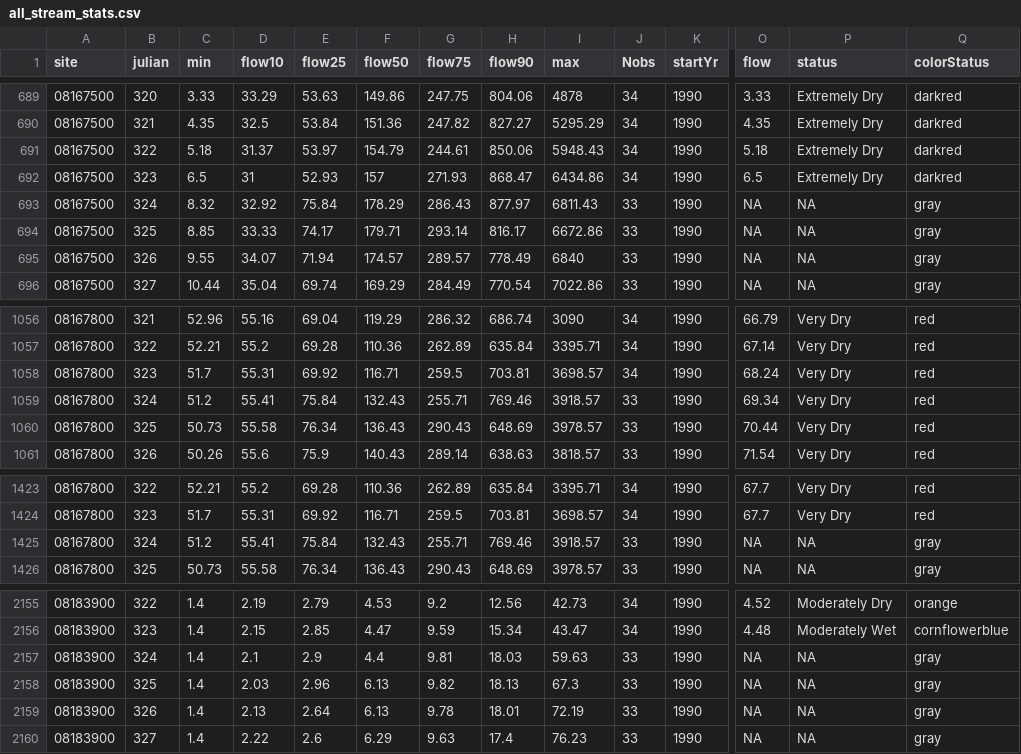
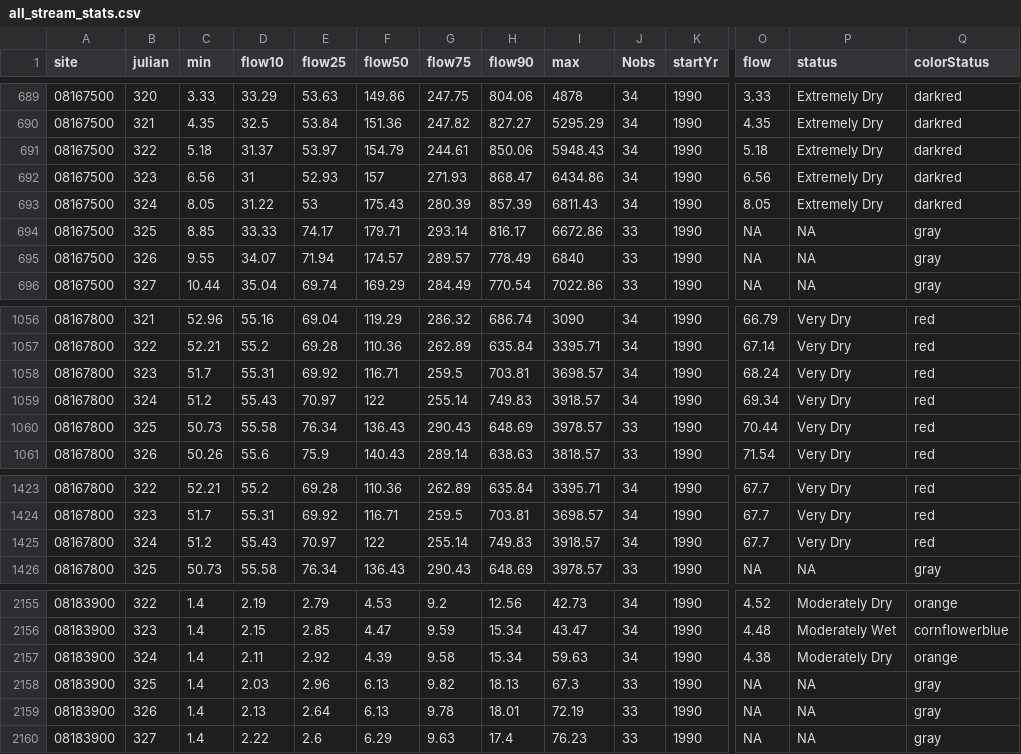
Before and after one commit to dathere/boerne-dashboard, a CSV file: boerne-water-supply/data/streamflow/all_stream_stats.csv, drawn as a sheet; only a part is shown, gaps mark what is left out; the diff covers the shown part only; the diff names each change by its address in the sheet, - before the commit and + after, or states it on an @@ line.

```diff
--- a/boerne-water-supply/data/streamflow/all_stream_stats.csv
+++ b/boerne-water-supply/data/streamflow/all_stream_stats.csv
-C692 (min): 6.5
+C692 (min): 6.56
-O692 (flow): 6.5
+O692 (flow): 6.56
-C693 (min): 8.32
+C693 (min): 8.05
-D693 (flow10): 32.92
+D693 (flow10): 31.22
-E693 (flow25): 75.84
+E693 (flow25): 53
-F693 (flow50): 178.29
+F693 (flow50): 175.43
-G693 (flow75): 286.43
+G693 (flow75): 280.39
-H693 (flow90): 877.97
+H693 (flow90): 857.39
-J693 (Nobs): 33
+J693 (Nobs): 34
-O693 (flow): NA
+O693 (flow): 8.05
-P693 (status): NA
+P693 (status): Extremely Dry
-Q693 (colorStatus): gray
+Q693 (colorStatus): darkred
-D1059 (flow10): 55.41
+D1059 (flow10): 55.43
-E1059 (flow25): 75.84
+E1059 (flow25): 70.97
-F1059 (flow50): 132.43
+F1059 (flow50): 122
-G1059 (flow75): 255.71
+G1059 (flow75): 255.14
-H1059 (flow90): 769.46
+H1059 (flow90): 749.83
-J1059 (Nobs): 33
+J1059 (Nobs): 34
-D1425 (flow10): 55.41
+D1425 (flow10): 55.43
-E1425 (flow25): 75.84
+E1425 (flow25): 70.97
-F1425 (flow50): 132.43
+F1425 (flow50): 122
-G1425 (flow75): 255.71
+G1425 (flow75): 255.14
-H1425 (flow90): 769.46
+H1425 (flow90): 749.83
-J1425 (Nobs): 33
+J1425 (Nobs): 34
-O1425 (flow): NA
+O1425 (flow): 67.7
-P1425 (status): NA
+P1425 (status): Very Dry
-Q1425 (colorStatus): gray
+Q1425 (colorStatus): red
-D2157 (flow10): 2.1
+D2157 (flow10): 2.11
-E2157 (flow25): 2.9
+E2157 (flow25): 2.92
-F2157 (flow50): 4.4
+F2157 (flow50): 4.39
-G2157 (flow75): 9.81
+G2157 (flow75): 9.58
-H2157 (flow90): 18.03
+H2157 (flow90): 15.34
-J2157 (Nobs): 33
+J2157 (Nobs): 34
-O2157 (flow): NA
+O2157 (flow): 4.38
-P2157 (status): NA
+P2157 (status): Moderately Dry
-Q2157 (colorStatus): gray
+Q2157 (colorStatus): orange
```
Also changed, not shown: 14 edited cells elsewhere in this file, boerne-water-supply/data/pcp/all_pcp_months_total.csv, boerne-water-supply/data/reservoirs/all_reservoir_stats.csv, 6 other files.
